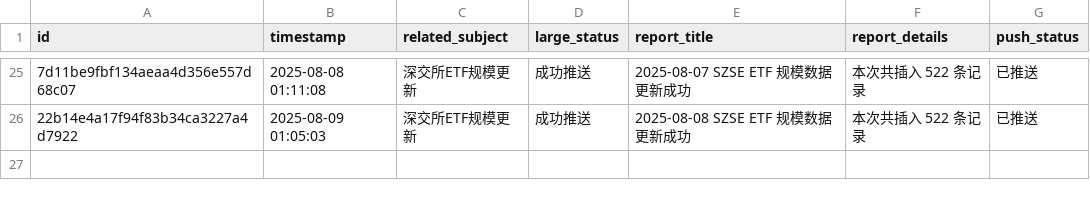
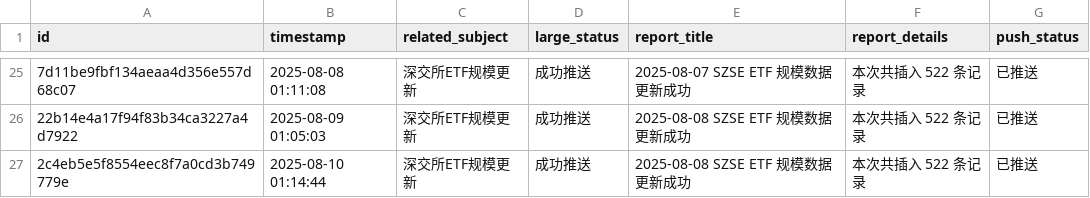
Before and after one commit to cmdSTARMO/cmdstar.github.io, a CSV file: auto_files/push_related/data/push_events.csv, drawn as a sheet; only a part is shown, gaps mark what is left out; the diff names each change by its address in the sheet, - before the commit and + after, or states it on an @@ line.

```diff
--- a/auto_files/push_related/data/push_events.csv
+++ b/auto_files/push_related/data/push_events.csv
+row 27: 2c4eb5e5f8554eec8f7a0cd3b749779e | 2025-08-10 01:14:44 | 深交所ETF规模更新 | 成功推送 | 2025-08-08 SZSE ETF 规模数据更新成功 | 本次共插入 522 条记录 | 已推送
```
Also changed, not shown: 1 other file.
